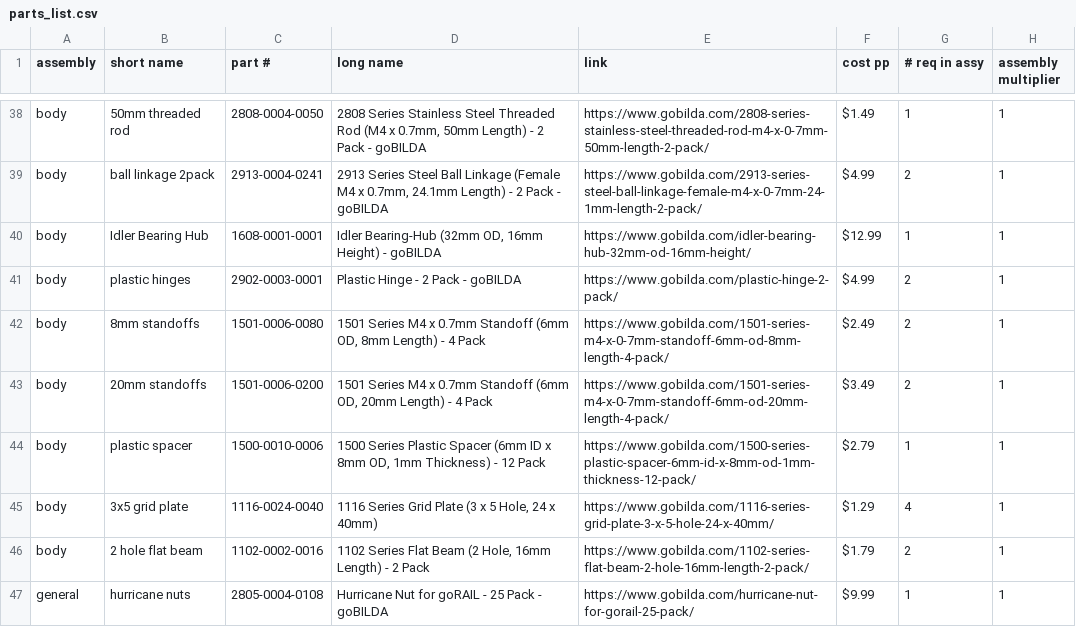
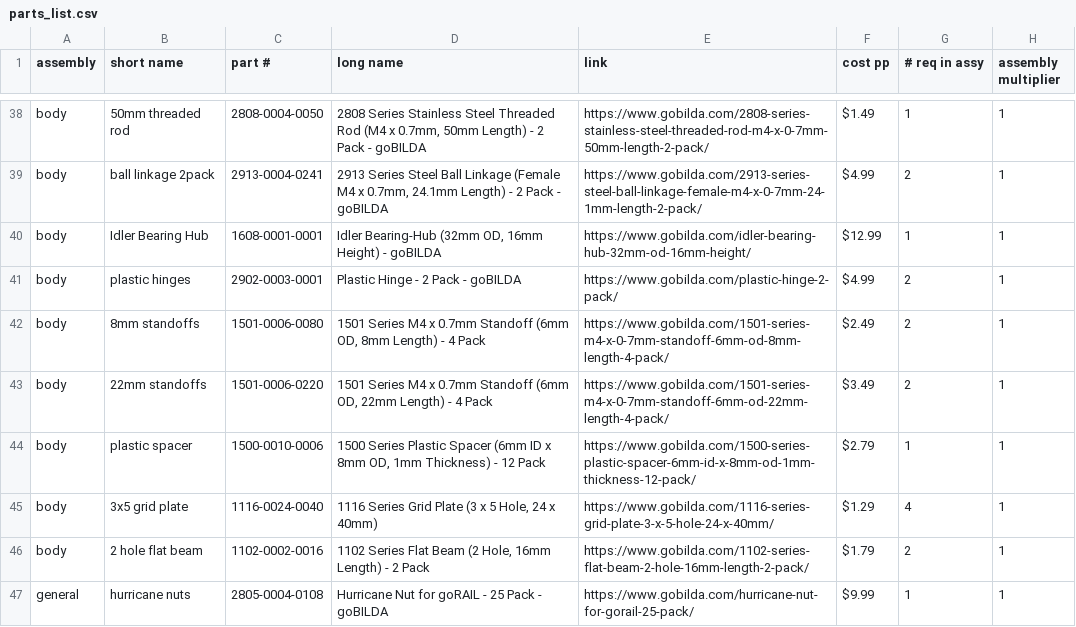
Before and after one commit to nasa-jpl/open-source-rover, a CSV file: parts_list/parts_list.csv, drawn as a sheet; only a part is shown, gaps mark what is left out.

Commit message:
20mm standoffs -> 22mm

```diff
--- a/parts_list/parts_list.csv
+++ b/parts_list/parts_list.csv
@@ -42,3 +42,3 @@ body,plastic hinges,2902-0003-0001,Plastic Hinge - 2 Pack - goBILDA,https://www.
 body,8mm standoffs,1501-0006-0080,"1501 Series M4 x 0.7mm Standoff (6mm OD, 8mm Length) - 4 Pack",https://www.gobilda.com/1501-series-m4-x-0-7mm-standoff-6mm-od-8mm-length-4-pack/,$2.49,2,1
-body,20mm standoffs,1501-0006-0200,"1501 Series M4 x 0.7mm Standoff (6mm OD, 20mm Length) - 4 Pack",https://www.gobilda.com/1501-series-m4-x-0-7mm-standoff-6mm-od-20mm-length-4-pack/,$3.49,2,1
+body,22mm standoffs,1501-0006-0220,"1501 Series M4 x 0.7mm Standoff (6mm OD, 22mm Length) - 4 Pack",https://www.gobilda.com/1501-series-m4-x-0-7mm-standoff-6mm-od-22mm-length-4-pack/,$3.49,2,1
 body,plastic spacer,1500-0010-0006,"1500 Series Plastic Spacer (6mm ID x 8mm OD, 1mm Thickness) - 12 Pack",https://www.gobilda.com/1500-series-plastic-spacer-6mm-id-x-8mm-od-1mm-thickness-12-pack/,$2.79,1,1
```
